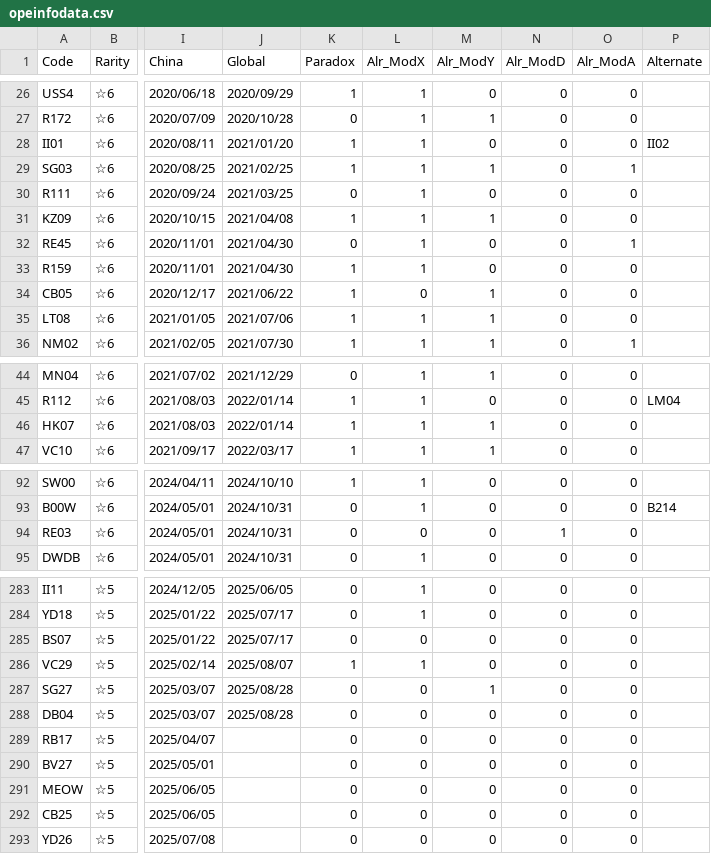
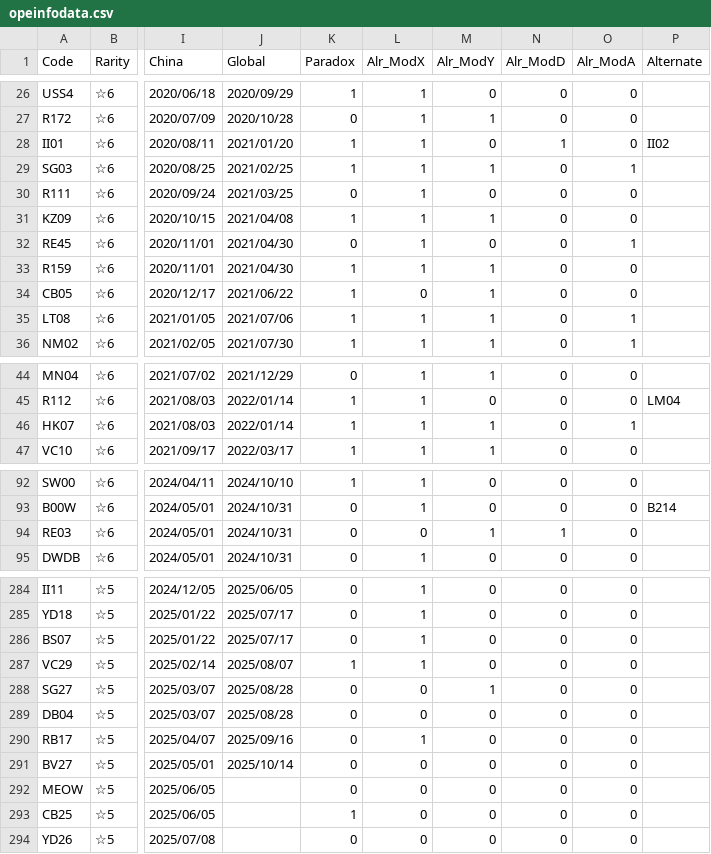
Before and after one commit to ArknightsToolOperatorsManager/InputItem, a CSV file: opeinfodata.csv, drawn as a sheet; only a part is shown, gaps mark what is left out; addresses are those after the commit; the diff covers the shown part only; the diff names each change by its address in the sheet, - before the commit and + after, or states it on an @@ line.

```diff
--- a/opeinfodata.csv
+++ b/opeinfodata.csv
-N28 (Alr_ModD): 0
+N28 (Alr_ModD): 1
-M33 (Alr_ModY): 0
+M33 (Alr_ModY): 1
-O35 (Alr_ModA): 0
+O35 (Alr_ModA): 1
-O46 (Alr_ModA): 0
+O46 (Alr_ModA): 1
-M94 (Alr_ModY): 0
+M94 (Alr_ModY): 1
-L286 (Alr_ModX): 0
+L286 (Alr_ModX): 1
-J290 (Global): (empty)
+J290 (Global): 2025/09/16
-L290 (Alr_ModX): 0
+L290 (Alr_ModX): 1
-J291 (Global): (empty)
+J291 (Global): 2025/10/14
-K293 (Paradox): 0
+K293 (Paradox): 1
```
Also changed, not shown: 3 added rows and 18 edited cells elsewhere in this file.
